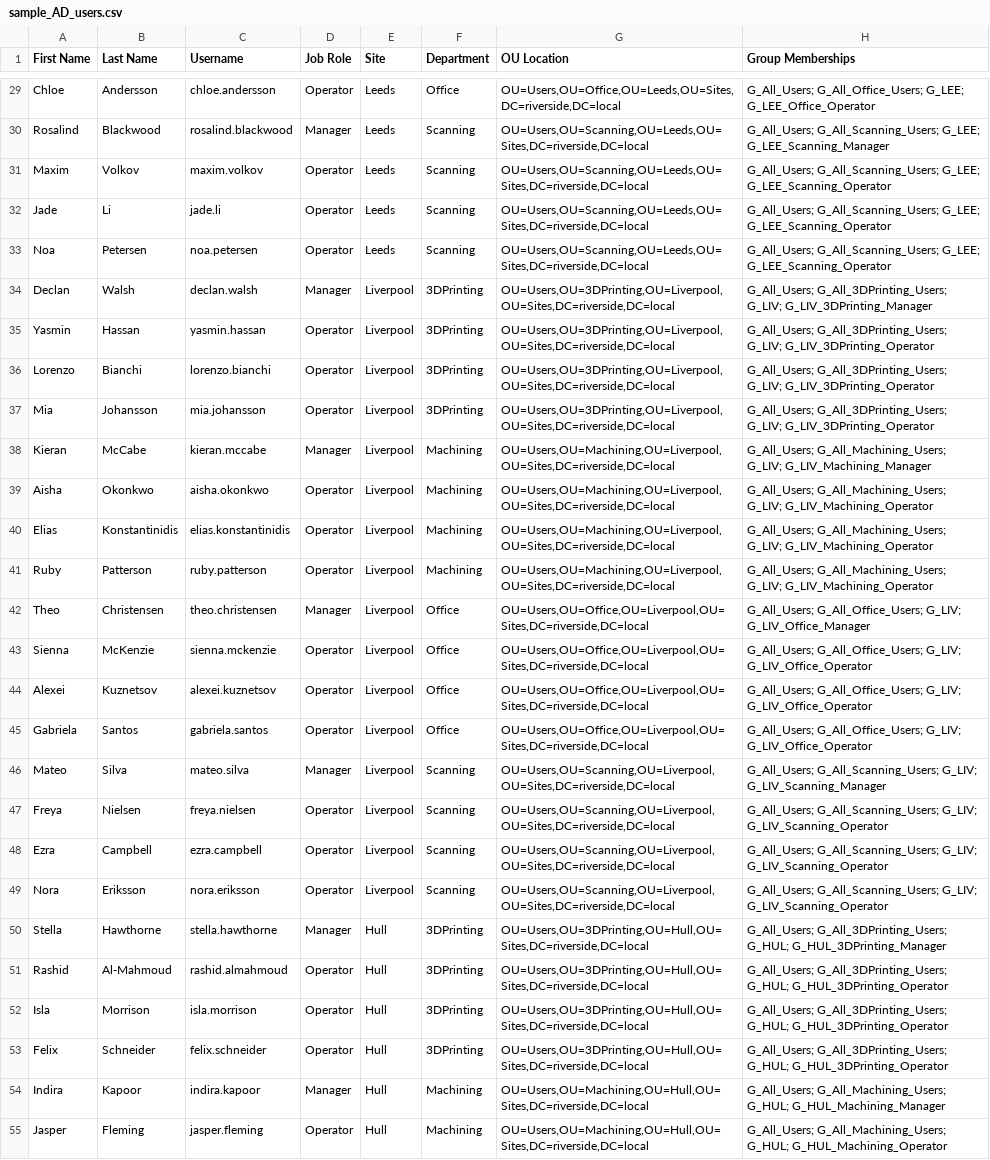
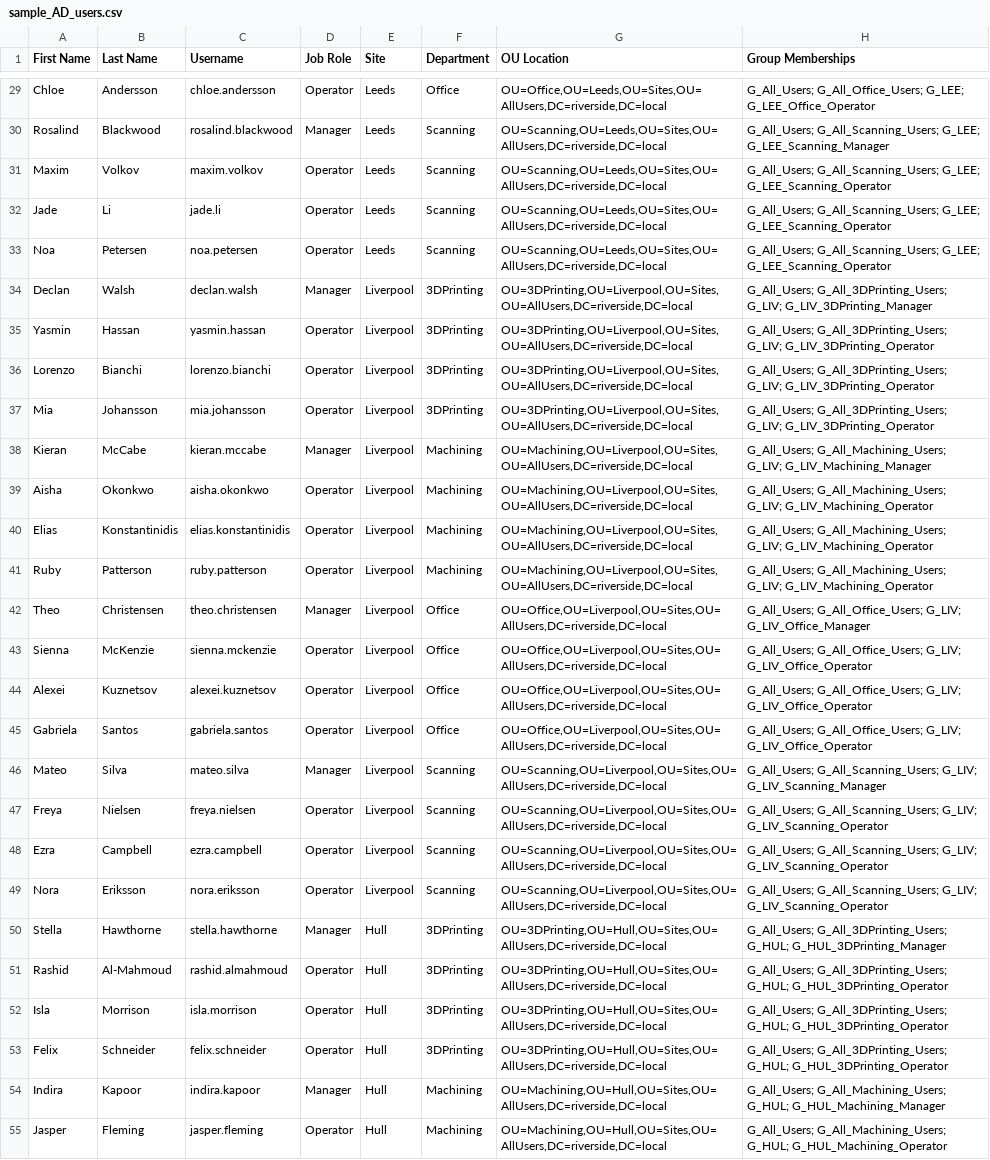
Before and after one commit to Warren8824/RiversideHomeLab, a CSV file: 02-active-directory/sample_AD_users.csv, drawn as a sheet; only a part is shown, gaps mark what is left out; the diff covers the shown part only; the diff names each change by its address in the sheet, - before the commit and + after, or states it on an @@ line.

Commit message:
Update sample-users.md to reflect new OU structure.

```diff
--- a/02-active-directory/sample_AD_users.csv
+++ b/02-active-directory/sample_AD_users.csv
-G29 (OU Location): OU=Users,OU=Office,OU=Leeds,OU=Sites,DC=riverside,DC=local
+G29 (OU Location): OU=Office,OU=Leeds,OU=Sites,OU=AllUsers,DC=riverside,DC=local
-G30:G33 (OU Location): OU=Users,OU=Scanning,OU=Leeds,OU=Sites,DC=riverside,DC=local
+G30:G33 (OU Location): OU=Scanning,OU=Leeds,OU=Sites,OU=AllUsers,DC=riverside,DC=local
-G34:G37 (OU Location): OU=Users,OU=3DPrinting,OU=Liverpool,OU=Sites,DC=riverside,DC=local
+G34:G37 (OU Location): OU=3DPrinting,OU=Liverpool,OU=Sites,OU=AllUsers,DC=riverside,DC=local
-G38:G41 (OU Location): OU=Users,OU=Machining,OU=Liverpool,OU=Sites,DC=riverside,DC=local
+G38:G41 (OU Location): OU=Machining,OU=Liverpool,OU=Sites,OU=AllUsers,DC=riverside,DC=local
-G42:G45 (OU Location): OU=Users,OU=Office,OU=Liverpool,OU=Sites,DC=riverside,DC=local
+G42:G45 (OU Location): OU=Office,OU=Liverpool,OU=Sites,OU=AllUsers,DC=riverside,DC=local
-G46:G49 (OU Location): OU=Users,OU=Scanning,OU=Liverpool,OU=Sites,DC=riverside,DC=local
+G46:G49 (OU Location): OU=Scanning,OU=Liverpool,OU=Sites,OU=AllUsers,DC=riverside,DC=local
-G50:G53 (OU Location): OU=Users,OU=3DPrinting,OU=Hull,OU=Sites,DC=riverside,DC=local
+G50:G53 (OU Location): OU=3DPrinting,OU=Hull,OU=Sites,OU=AllUsers,DC=riverside,DC=local
-G54:G55 (OU Location): OU=Users,OU=Machining,OU=Hull,OU=Sites,DC=riverside,DC=local
+G54:G55 (OU Location): OU=Machining,OU=Hull,OU=Sites,OU=AllUsers,DC=riverside,DC=local
```
Also changed, not shown: 49 edited cells elsewhere in this file, 3 other files.
